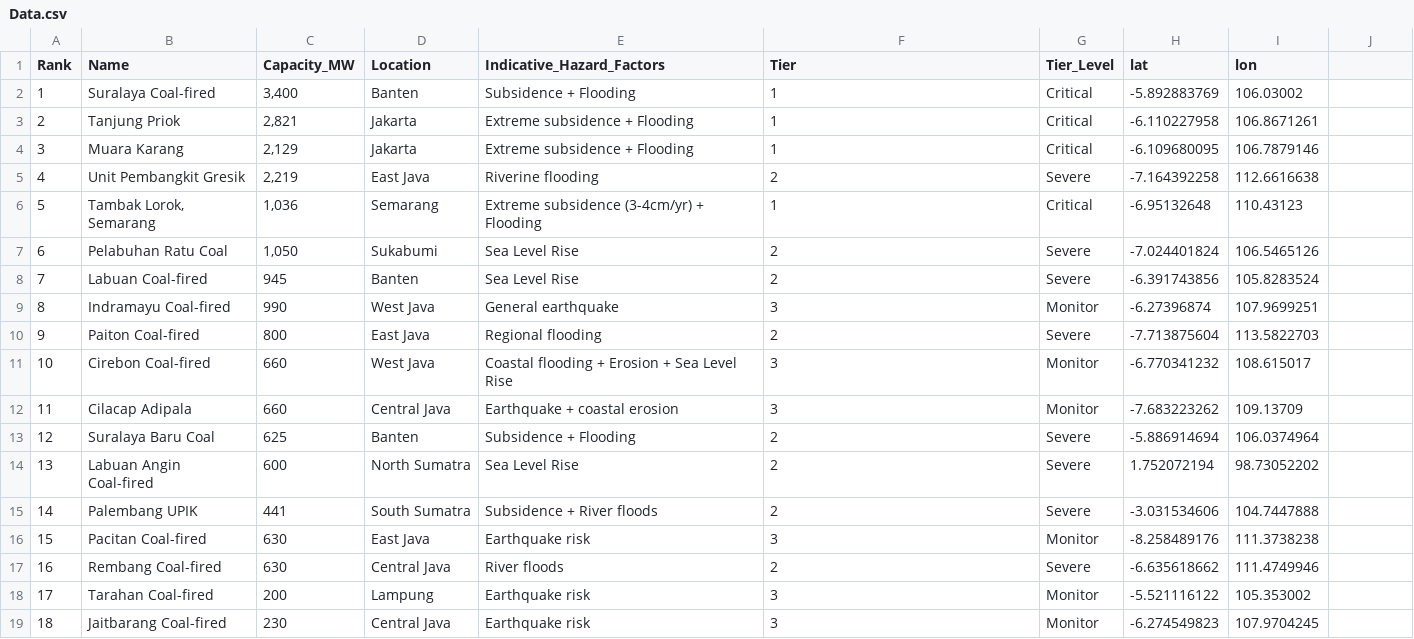
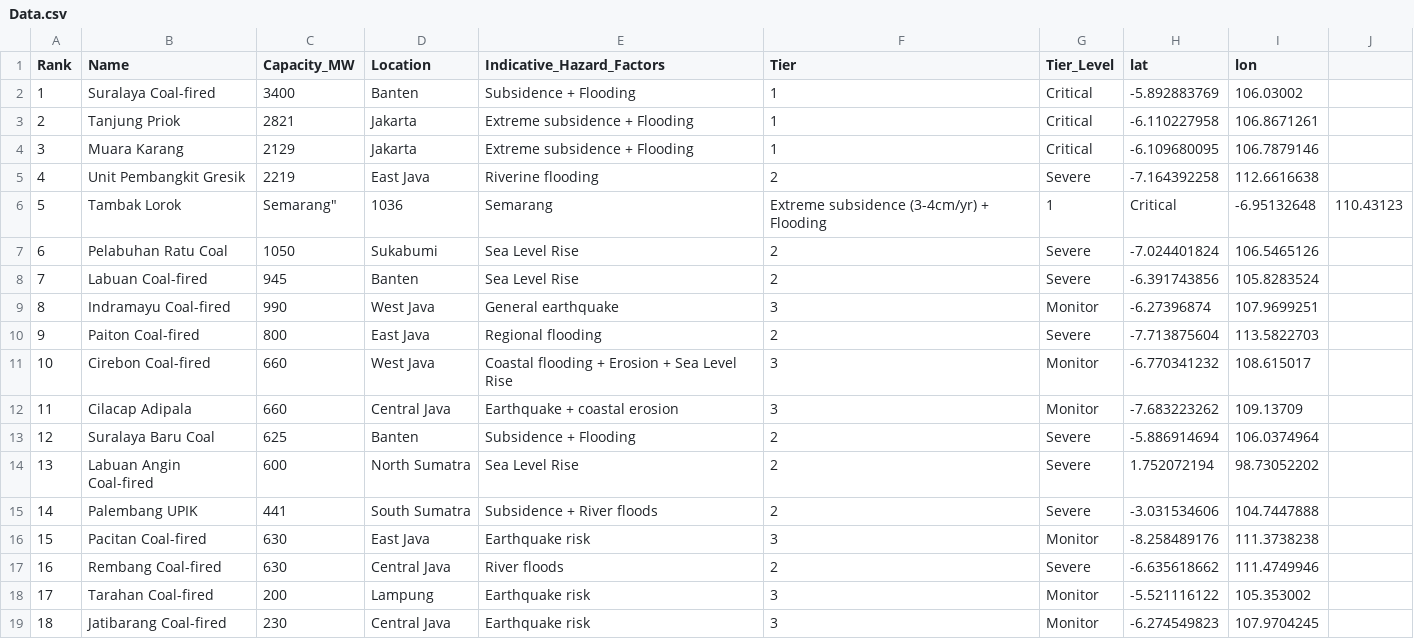
Before and after one commit to geo2004/leaflet, a CSV file: Data.csv, drawn as a sheet.

Commit message:
Update Data.csv

```diff
--- a/Data.csv
+++ b/Data.csv
@@ -1,8 +1,8 @@
 Rank,Name,Capacity_MW,Location,Indicative_Hazard_Factors,Tier,Tier_Level,lat,lon
-1,Suralaya Coal-fired,"3,400",Banten,Subsidence + Flooding ,1,Critical,-5.892883769,106.03002
-2,Tanjung Priok ,"2,821",Jakarta,Extreme subsidence + Flooding,1,Critical,-6.110227958,106.8671261
-3,Muara Karang,"2,129",Jakarta,Extreme subsidence + Flooding,1,Critical,-6.109680095,106.7879146
-4,Unit Pembangkit Gresik,"2,219",East Java,Riverine flooding,2,Severe,-7.164392258,112.6616638
-5,"Tambak Lorok, Semarang","1,036",Semarang,Extreme subsidence (3-4cm/yr) + Flooding,1,Critical,-6.95132648,110.43123
-6,Pelabuhan Ratu Coal,"1,050",Sukabumi,Sea Level Rise,2,Severe,-7.024401824,106.5465126
+1,Suralaya Coal-fired,"3400",Banten,Subsidence + Flooding ,1,Critical,-5.892883769,106.03002
+2,Tanjung Priok ,"2821",Jakarta,Extreme subsidence + Flooding,1,Critical,-6.110227958,106.8671261
+3,Muara Karang,"2129",Jakarta,Extreme subsidence + Flooding,1,Critical,-6.109680095,106.7879146
+4,Unit Pembangkit Gresik,"2219",East Java,Riverine flooding,2,Severe,-7.164392258,112.6616638
+5,Tambak Lorok, Semarang","1036",Semarang,Extreme subsidence (3-4cm/yr) + Flooding,1,Critical,-6.95132648,110.43123
+6,Pelabuhan Ratu Coal,"1050",Sukabumi,Sea Level Rise,2,Severe,-7.024401824,106.5465126
 7,Labuan Coal-fired,945,Banten,Sea Level Rise,2,Severe,-6.391743856,105.8283524
@@ -18,2 +18,2 @@
 17,Tarahan Coal-fired,200,Lampung,Earthquake risk,3,Monitor,-5.521116122,105.353002
-18,Jaitbarang Coal-fired,230,Central Java,Earthquake risk,3,Monitor,-6.274549823,107.9704245
+18,Jatibarang Coal-fired,230,Central Java,Earthquake risk,3,Monitor,-6.274549823,107.9704245
```
